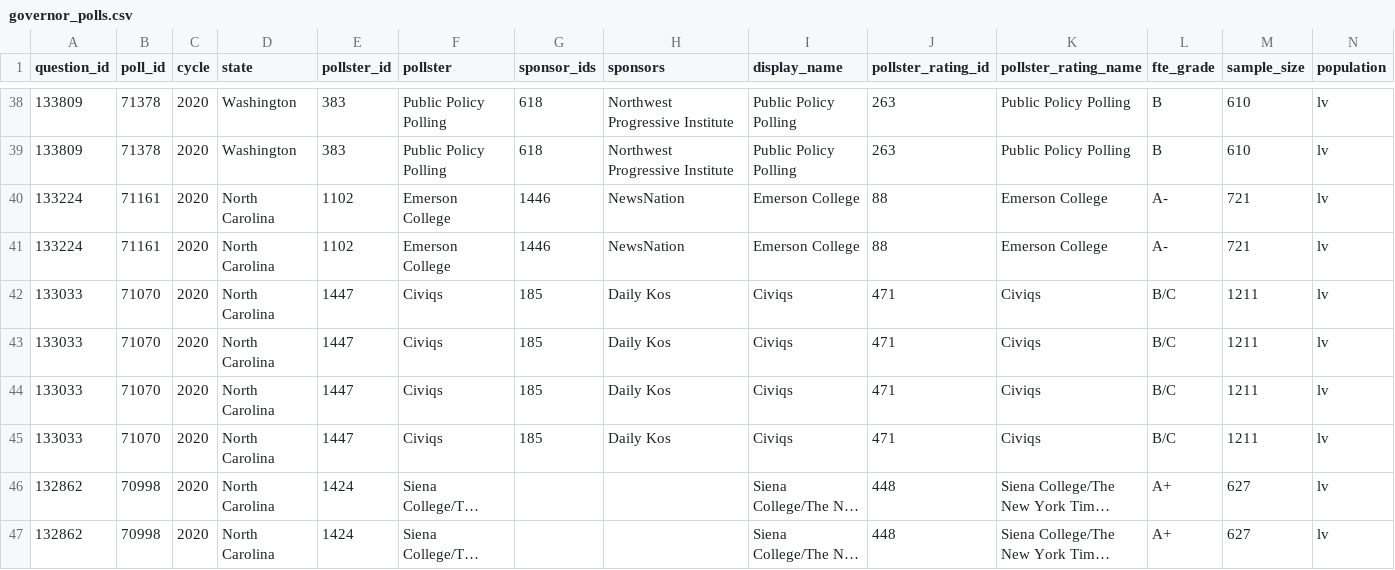
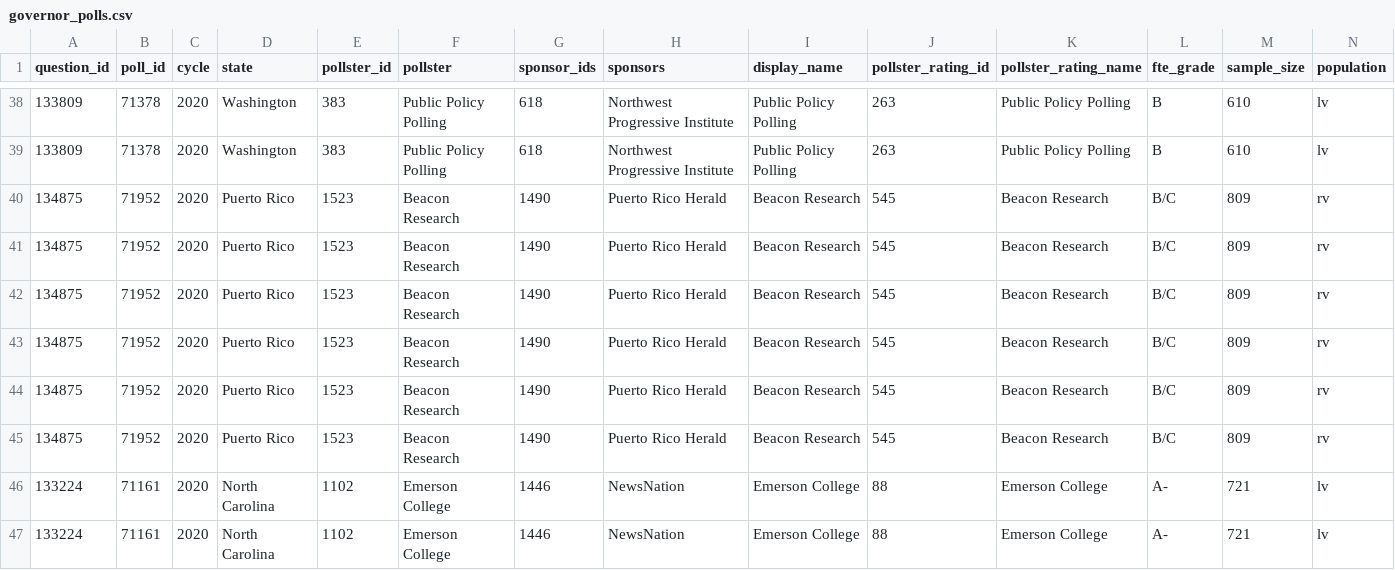
Before and after one commit to simonw/fivethirtyeight-polls, a CSV file: governor_polls.csv, drawn as a sheet; only a part is shown, gaps mark what is left out; the shorter side is filled out with more unchanged rows; long unchanged cells end in …; rows hold the shown columns only; the diff names each change by its address in the sheet, - before the commit and + after, or states it on an @@ line.

```diff
--- a/governor_polls.csv
+++ b/governor_polls.csv
+row 40: 134875 | 71952 | 2020 | Puerto Rico | 1523 | Beacon Research | 1490 | Puerto Rico Herald | Beacon Research | 545 | Beacon Research | B/C | 809 | rv
+row 41: 134875 | 71952 | 2020 | Puerto Rico | 1523 | Beacon Research | 1490 | Puerto Rico Herald | Beacon Research | 545 | Beacon Research | B/C | 809 | rv
+row 42: 134875 | 71952 | 2020 | Puerto Rico | 1523 | Beacon Research | 1490 | Puerto Rico Herald | Beacon Research | 545 | Beacon Research | B/C | 809 | rv
+row 43: 134875 | 71952 | 2020 | Puerto Rico | 1523 | Beacon Research | 1490 | Puerto Rico Herald | Beacon Research | 545 | Beacon Research | B/C | 809 | rv
+row 44: 134875 | 71952 | 2020 | Puerto Rico | 1523 | Beacon Research | 1490 | Puerto Rico Herald | Beacon Research | 545 | Beacon Research | B/C | 809 | rv
+row 45: 134875 | 71952 | 2020 | Puerto Rico | 1523 | Beacon Research | 1490 | Puerto Rico Herald | Beacon Research | 545 | Beacon Research | B/C | 809 | rv
```
Also changed, not shown: generic_ballot_polls.csv, house_polls.csv, 1 other file.
